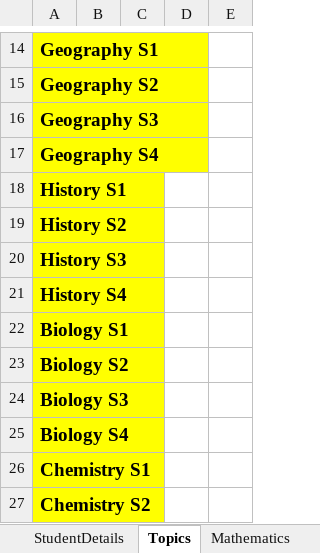
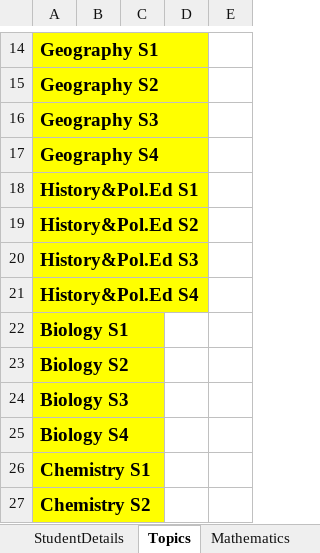
Before and after one commit to Ed-Isingoma/sleekreports-web, an Excel workbook: template.xlsx, sheet Topics, drawn as a sheet; only a part is shown, gaps mark what is left out; values as stored, in another font and other column widths than the file's, no borders; the diff names each change by its address in the sheet, - before the commit and + after, or states it on an @@ line.

Commit message:
modded template for history n pol. ed

```diff
--- a/template.xlsx (sheet Topics)
+++ b/template.xlsx (sheet Topics)
-A18: History S1
+A18: History&Pol.Ed S1
-A19: History S2
+A19: History&Pol.Ed S2
-A20: History S3
+A20: History&Pol.Ed S3
-A21: History S4
+A21: History&Pol.Ed S4
```
